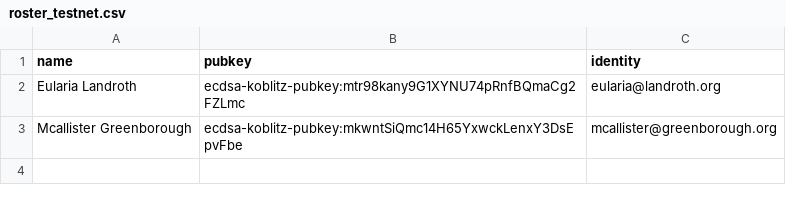
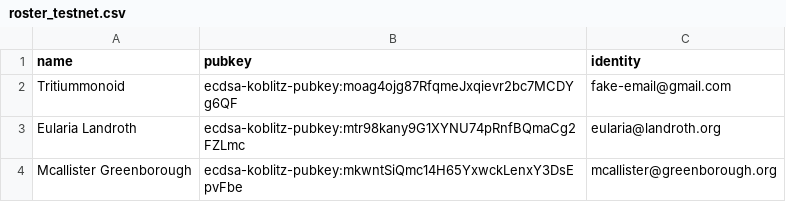
Before and after one commit to PaperMonoid/beta-certifier, a CSV file: sample_data/rosters/roster_testnet.csv, drawn as a sheet; the diff names each change by its address in the sheet, - before the commit and + after, or states it on an @@ line.

Commit message:
fix: now uses testnet

```diff
--- a/sample_data/rosters/roster_testnet.csv
+++ b/sample_data/rosters/roster_testnet.csv
+row 2: Tritiummonoid | ecdsa-koblitz-pubkey:moag4ojg87RfqmeJxqievr2bc7MCDYg6QF | fake-email@gmail.com
```
Also changed, not shown: 11 other files.
